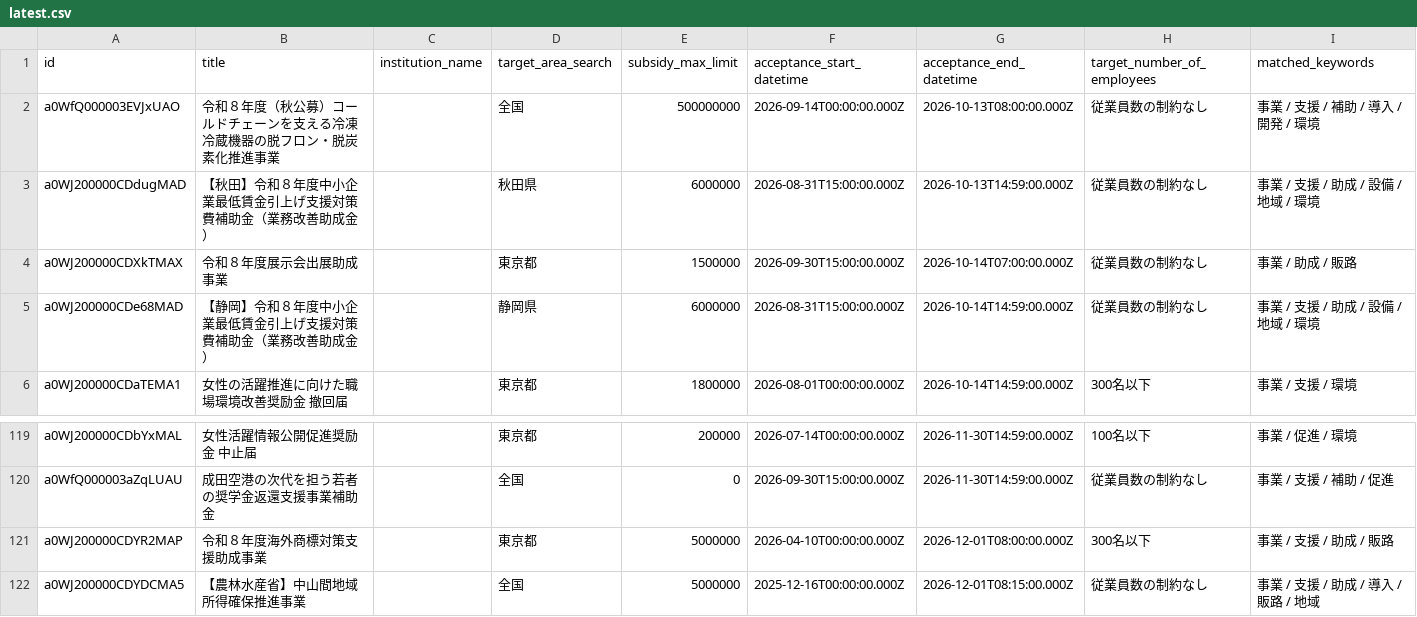
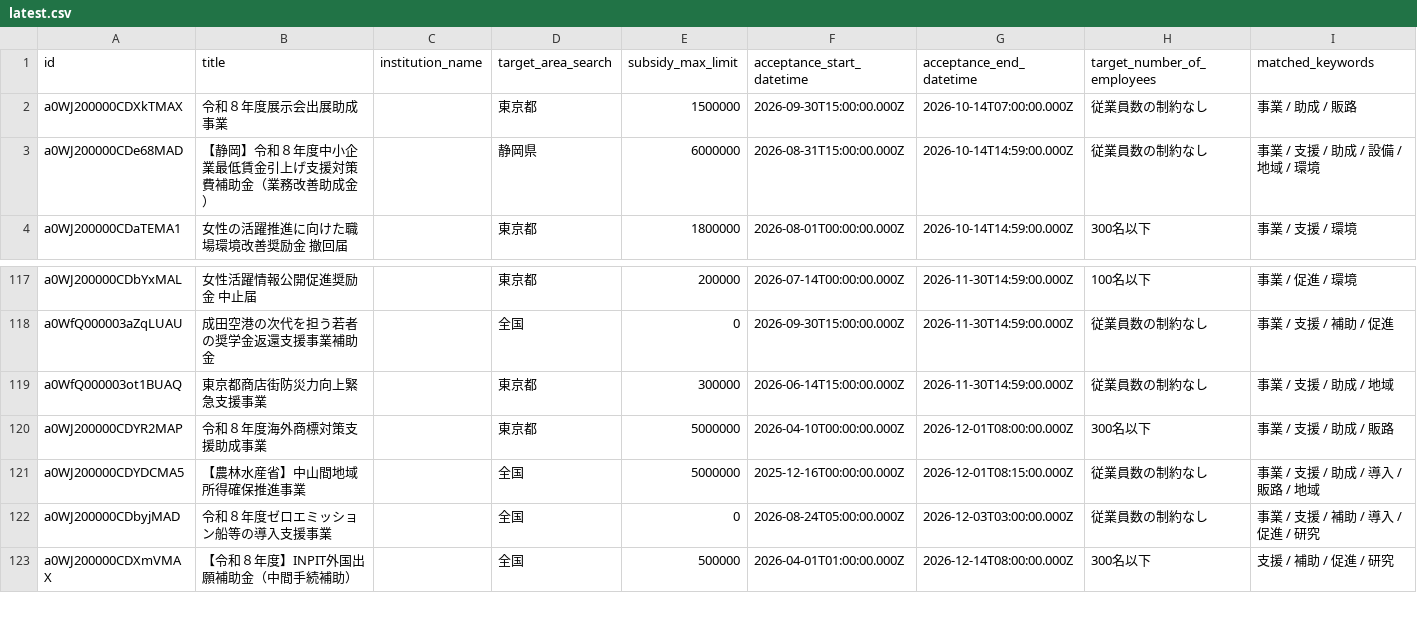
Before and after one commit to softrenzu/RooomMCPninka, a CSV file: data/latest.csv, drawn as a sheet; only a part is shown, gaps mark what is left out; the shorter side is filled out with more unchanged rows; removed rows and columns are numbered as before the commit, all else as after; the diff names each change by its address in the sheet, - before the commit and + after, or states it on an @@ line.

```diff
--- a/data/latest.csv
+++ b/data/latest.csv
-row 2: a0WfQ000003EVJxUAO | 令和８年度（秋公募）コールドチェーンを支える冷凍冷蔵機器の脱フロン・脱炭素化推進事業 |  | 全国 | 500000000 | 2026-09-14T00:00:00.000Z | 2026-10-13T08:00:00.000Z | 従業員数の制約なし | 事業 / 支援 / 補助 / 導入 / 開発 / 環境
-row 3: a0WJ200000CDdugMAD | 【秋田】令和８年度中小企業最低賃金引上げ支援対策費補助金（業務改善助成金） |  | 秋田県 | 6000000 | 2026-08-31T15:00:00.000Z | 2026-10-13T14:59:00.000Z | 従業員数の制約なし | 事業 / 支援 / 助成 / 設備 / 地域 / 環境
+row 119: a0WfQ000003ot1BUAQ | 東京都商店街防災力向上緊急支援事業 |  | 東京都 | 300000 | 2026-06-14T15:00:00.000Z | 2026-11-30T14:59:00.000Z | 従業員数の制約なし | 事業 / 支援 / 助成 / 地域
```
Also changed, not shown: 4 other files.
